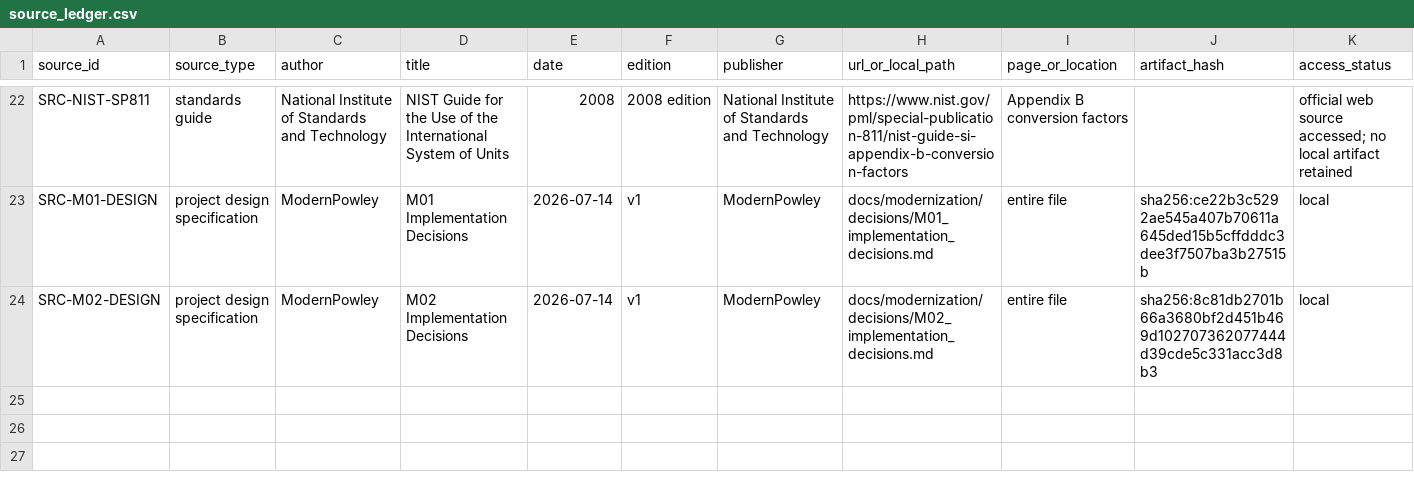
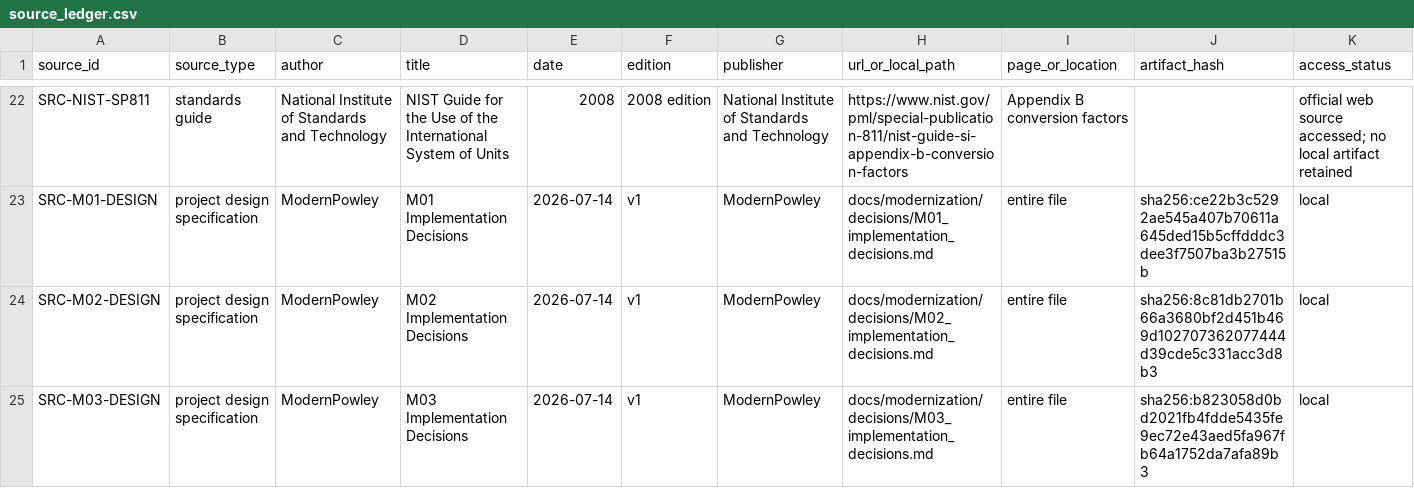
Before and after one commit to ReevesJustin/ModernPowley, a CSV file: reference/source_ledger.csv, drawn as a sheet; only a part is shown, gaps mark what is left out; rows hold the shown columns only; the diff names each change by its address in the sheet, - before the commit and + after, or states it on an @@ line.

```diff
--- a/reference/source_ledger.csv
+++ b/reference/source_ledger.csv
+row 25: SRC-M03-DESIGN | project design specification | ModernPowley | M03 Implementation Decisions | 2026-07-14 | v1 | ModernPowley | docs/modernization/decisions/M03_implementation_decisions.md | entire file | sha256:b823058d0bd2021fb4fdde5435fe9ec72e43aed5fa967fb64a1752da7afa89b3 | local
```
Also changed, not shown: docs/provenance/data_field_ledger.csv, docs/provenance/equation_ledger.csv, 20 other files.
